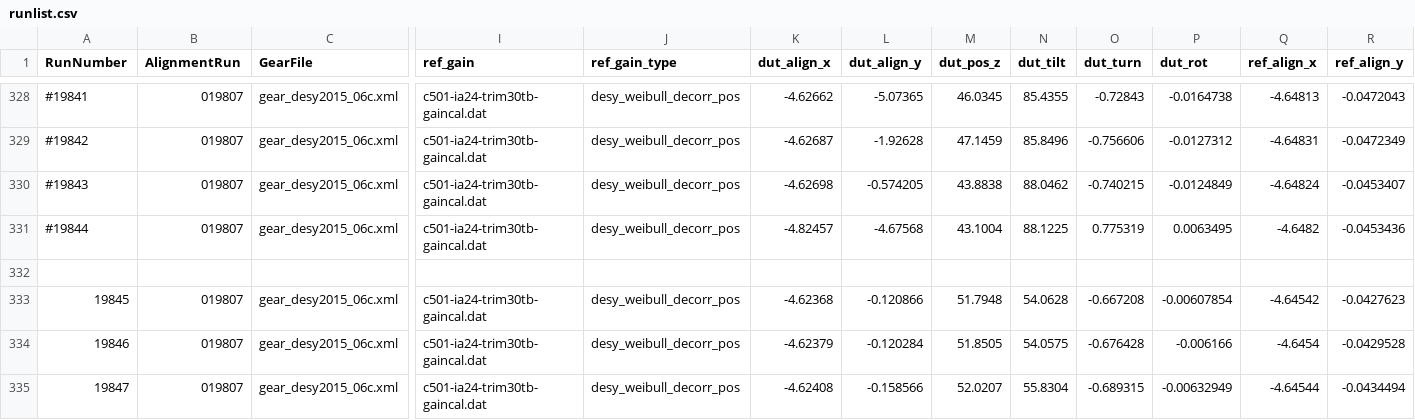
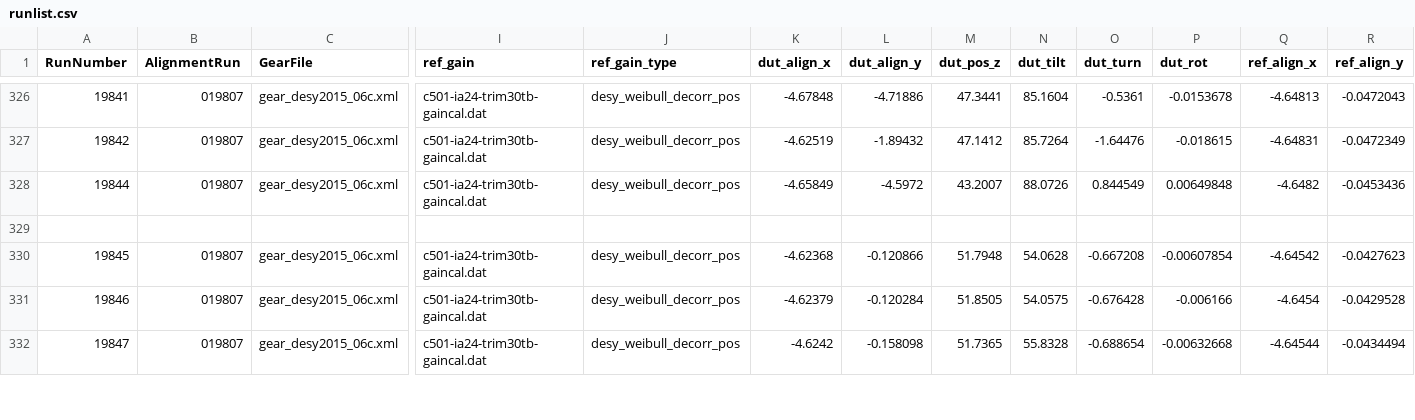
Before and after one commit to simonspa/testbeam-analysis, a CSV file: runlist.csv, drawn as a sheet; only a part is shown, gaps mark what is left out; removed rows and columns are numbered as before the commit, all else as after; rows hold the shown columns only; the diff covers the shown part only; the diff names each change by its address in the sheet, - before the commit and + after, or states it on an @@ line.

Commit message:
Update alignment of some previously bad runs, now with cutx scaling

```diff
--- a/runlist.csv
+++ b/runlist.csv
-A326 (RunNumber): #19841
+A326 (RunNumber): 19841
-K326 (dut_align_x): -4.62662
+K326 (dut_align_x): -4.67848
-L326 (dut_align_y): -5.07365
+L326 (dut_align_y): -4.71886
-M326 (dut_pos_z): 46.0345
+M326 (dut_pos_z): 47.3441
-N326 (dut_tilt): 85.4355
+N326 (dut_tilt): 85.1604
-O326 (dut_turn): -0.72843
+O326 (dut_turn): -0.5361
-P326 (dut_rot): -0.0164738
+P326 (dut_rot): -0.0153678
-A327 (RunNumber): #19842
+A327 (RunNumber): 19842
-K327 (dut_align_x): -4.62687
+K327 (dut_align_x): -4.62519
-L327 (dut_align_y): -1.92628
+L327 (dut_align_y): -1.89432
-M327 (dut_pos_z): 47.1459
+M327 (dut_pos_z): 47.1412
-N327 (dut_tilt): 85.8496
+N327 (dut_tilt): 85.7264
-O327 (dut_turn): -0.756606
+O327 (dut_turn): -1.64476
-P327 (dut_rot): -0.0127312
+P327 (dut_rot): -0.018615
-row 330: #19843 | 019807 | gear_desy2015_06c.xml | c501-ia24-trim30tb-gaincal.dat | desy_weibull_decorr_pos | -4.62698 | -0.574205 | 43.8838 | 88.0462 | -0.740215 | -0.0124849 | -4.64824 | -0.0453407
-A328 (RunNumber): #19844
+A328 (RunNumber): 19844
-K328 (dut_align_x): -4.82457
+K328 (dut_align_x): -4.65849
-L328 (dut_align_y): -4.67568
+L328 (dut_align_y): -4.5972
-M328 (dut_pos_z): 43.1004
+M328 (dut_pos_z): 43.2007
-N328 (dut_tilt): 88.1225
+N328 (dut_tilt): 88.0726
-O328 (dut_turn): 0.775319
+O328 (dut_turn): 0.844549
-P328 (dut_rot): 0.0063495
+P328 (dut_rot): 0.00649848
-K332 (dut_align_x): -4.62408
+K332 (dut_align_x): -4.6242
-L332 (dut_align_y): -0.158566
+L332 (dut_align_y): -0.158098
-M332 (dut_pos_z): 52.0207
+M332 (dut_pos_z): 51.7365
-N332 (dut_tilt): 55.8304
+N332 (dut_tilt): 55.8328
-O332 (dut_turn): -0.689315
+O332 (dut_turn): -0.688654
-P332 (dut_rot): -0.00632949
+P332 (dut_rot): -0.00632668
```
Also changed, not shown: 2 removed rows and 109 edited cells elsewhere in this file.
